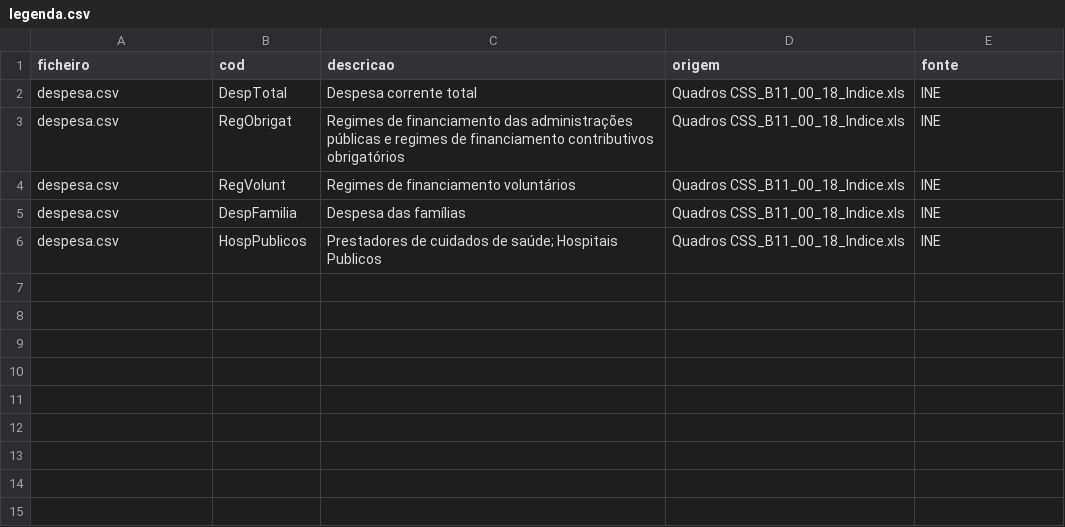
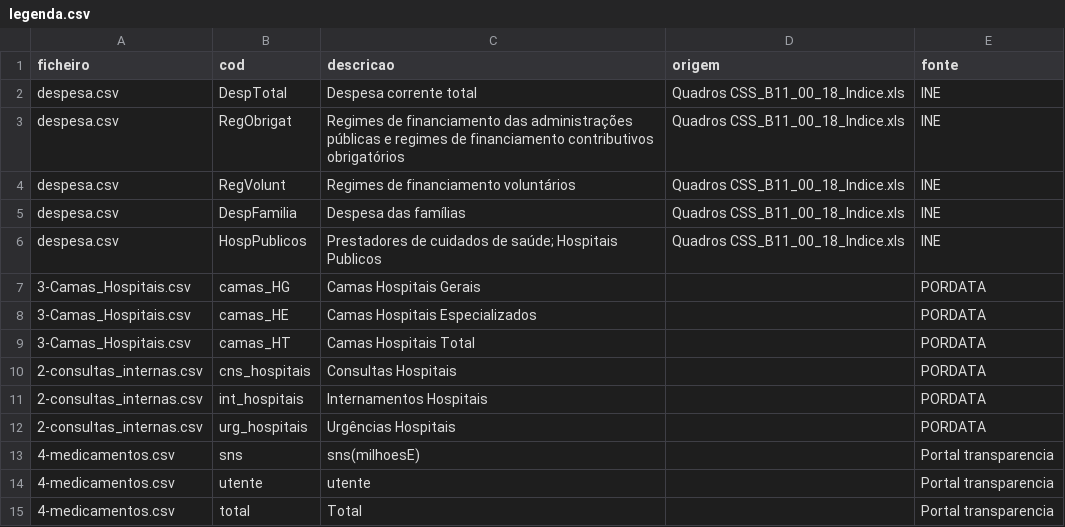
Before and after one commit to balima78/lab.heads, a CSV file: data/legenda.csv, drawn as a sheet.

Commit message:
consultas e medicamentos

```diff
--- a/data/legenda.csv
+++ b/data/legenda.csv
@@ -6 +6,10 @@ despesa.csv;DespFamilia;Despesa das famílias;Quadros CSS_B11_00_18_Indice.xls;I
 despesa.csv;HospPublicos;"Prestadores de cuidados de saúde; Hospitais Publicos";Quadros CSS_B11_00_18_Indice.xls;INE
+3-Camas_Hospitais.csv;camas_HG;Camas Hospitais Gerais;;PORDATA
+3-Camas_Hospitais.csv;camas_HE;Camas Hospitais Especializados;;PORDATA
+3-Camas_Hospitais.csv;camas_HT;Camas Hospitais Total;;PORDATA
+2-consultas_internas.csv;cns_hospitais;Consultas Hospitais;;PORDATA
+2-consultas_internas.csv;int_hospitais;Internamentos Hospitais;;PORDATA
+2-consultas_internas.csv;urg_hospitais;Urgências Hospitais;;PORDATA
+4-medicamentos.csv;sns;sns(milhoesE);;Portal transparencia
+4-medicamentos.csv;utente;utente;;Portal transparencia
+4-medicamentos.csv;total;Total;;Portal transparencia
```
Also changed, not shown: 8 other files.
